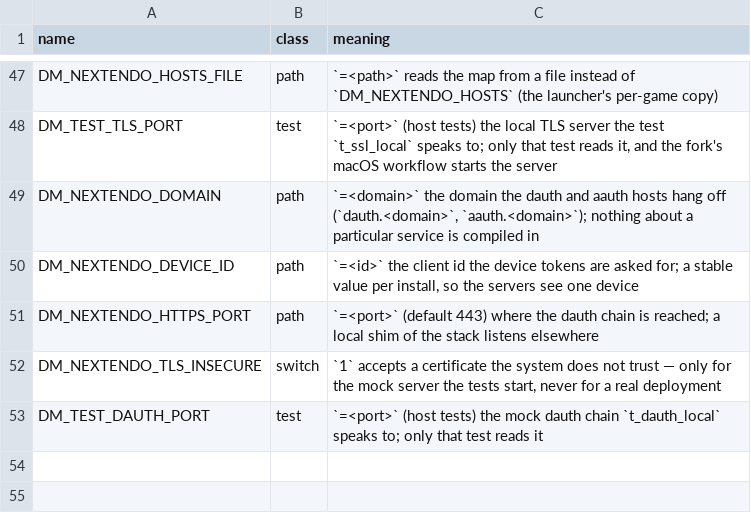
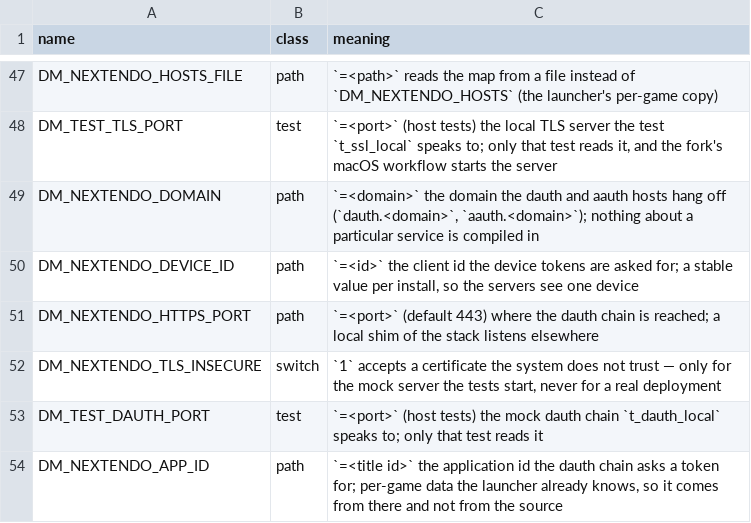
Before and after one commit to GigiFrack/NX2Apple, a TSV file: patches/fork_env_switches.tsv, drawn as a sheet; only a part is shown, gaps mark what is left out.

Commit message:
patches: the network service account answers with the chain token (0073)

```diff
--- a/patches/fork_env_switches.tsv
+++ b/patches/fork_env_switches.tsv
@@ -53 +53,2 @@ DM_NEXTENDO_TLS_INSECURE	switch	`1` accepts a certificate the system does not tr
 DM_TEST_DAUTH_PORT	test	`=<port>` (host tests) the mock dauth chain `t_dauth_local` speaks to; only that test reads it
+DM_NEXTENDO_APP_ID	path	`=<title id>` the application id the dauth chain asks a token for; per-game data the launcher already knows, so it comes from there and not from the source
```
Also changed, not shown: 2 other files.
